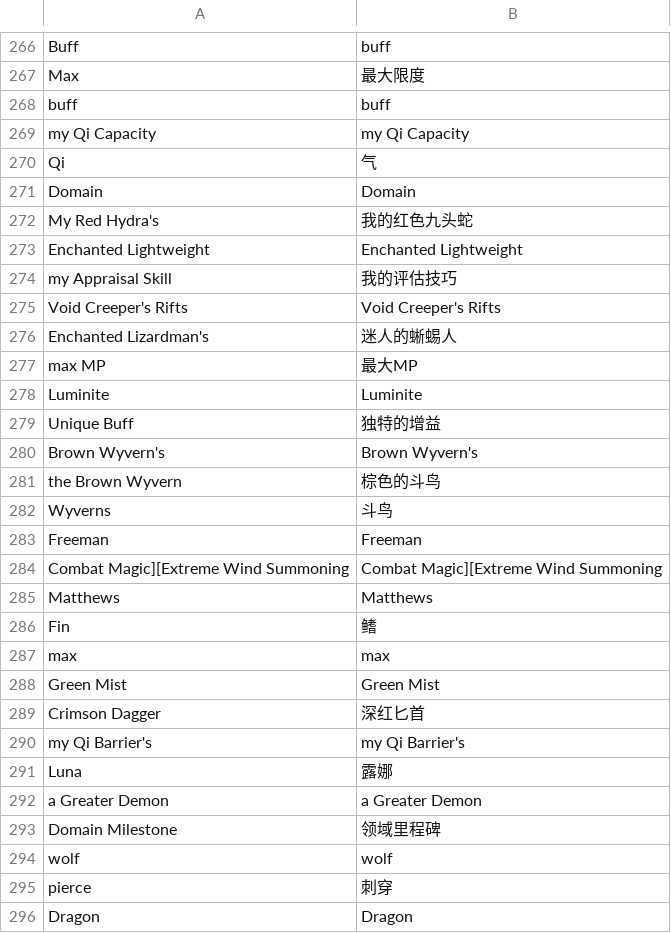
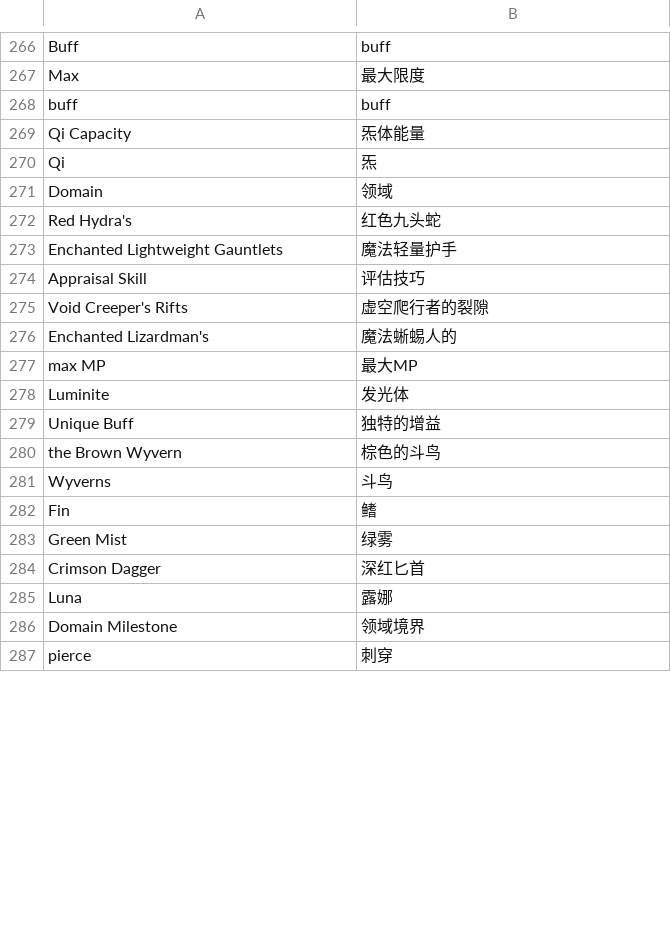
Before and after one commit to zhongxinlei/crawl4ai_wattpad_test, a CSV file: names/translations.csv, drawn as a sheet; only a part is shown, gaps mark what is left out; the diff covers the shown part only.

```diff
--- a/names/translations.csv
+++ b/names/translations.csv
@@ -268,29 +268,20 @@ Max,最大限度
 buff,buff
-my Qi Capacity,my Qi Capacity
-Qi,气
-Domain,Domain
-My Red Hydra's,我的红色九头蛇
-Enchanted Lightweight,Enchanted Lightweight
-my Appraisal Skill,我的评估技巧
-Void Creeper's Rifts,Void Creeper's Rifts
-Enchanted Lizardman's,迷人的蜥蜴人
+Qi Capacity,炁体能量
+Qi,炁
+Domain,领域
+Red Hydra's,红色九头蛇
+Enchanted Lightweight Gauntlets,魔法轻量护手
+Appraisal Skill,评估技巧
+Void Creeper's Rifts,虚空爬行者的裂隙
+Enchanted Lizardman's,魔法蜥蜴人的
 max MP,最大MP
-Luminite,Luminite
+Luminite,发光体
 Unique Buff,独特的增益
-Brown Wyvern's,Brown Wyvern's
 the Brown Wyvern,棕色的斗鸟
 Wyverns,斗鸟
-Freeman,Freeman
-Combat Magic][Extreme Wind Summoning,Combat Magic][Extreme Wind Summoning
-Matthews,Matthews
 Fin,鳍
-max,max
-Green Mist,Green Mist
+Green Mist,绿雾
 Crimson Dagger,深红匕首
-my Qi Barrier's,my Qi Barrier's
 Luna,露娜
-a Greater Demon,a Greater Demon
-Domain Milestone,领域里程碑
-wolf,wolf
+Domain Milestone,领域境界
 pierce,刺穿
-Dragon,Dragon
```
Also changed, not shown: 3 added rows, 32 removed rows and 40 edited cells elsewhere in this file.
